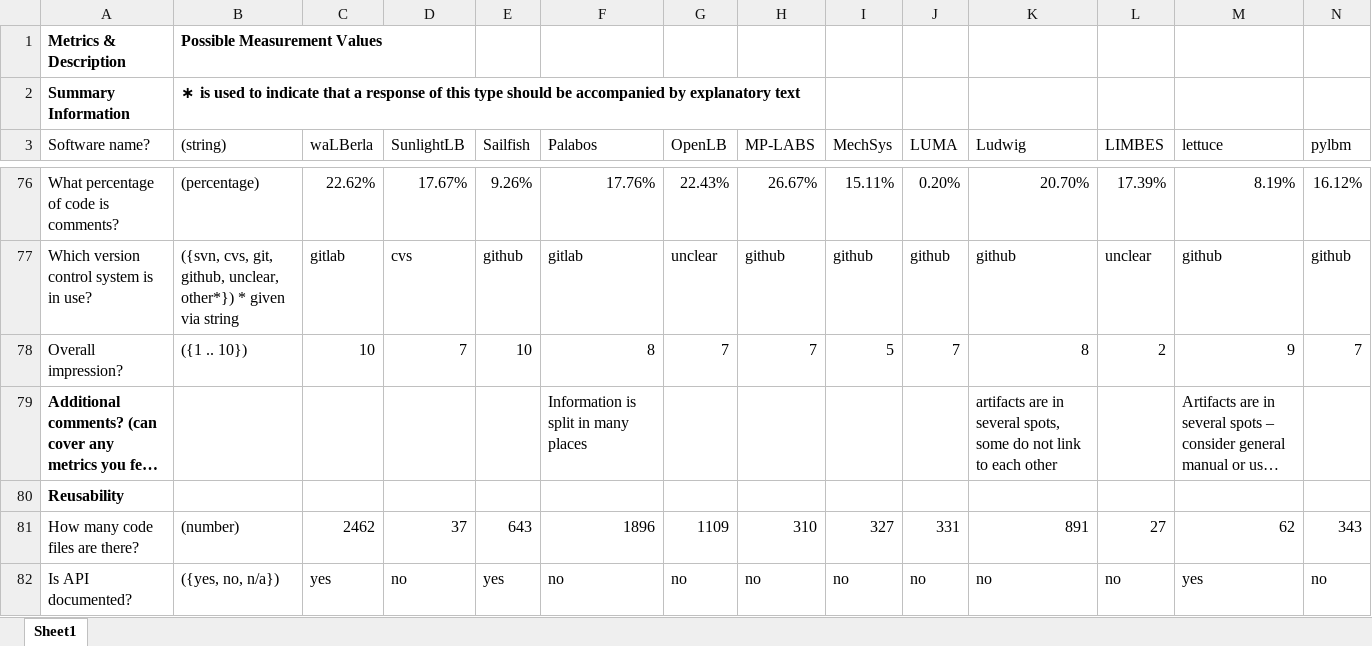
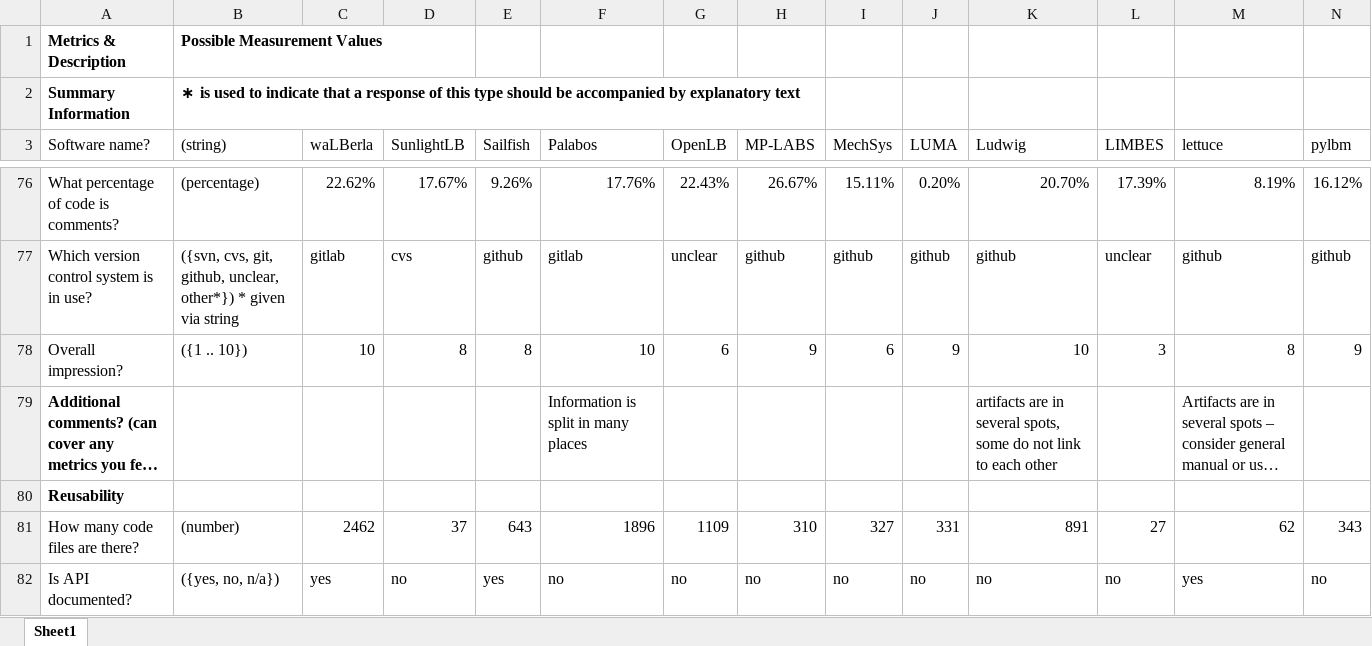
Before and after one commit to smiths/AIMSS, an Excel workbook: StateOfPractice/Peter-Notes/Completed_LBS_Combined_MeasurementTemplate_EmpiricalMeasures.xlsx, sheet Sheet1, drawn as a sheet; only a part is shown, gaps mark what is left out; long unchanged cells end in …; values as stored, in another font and other column widths than the file's, no borders; removed rows and columns are numbered as before the commit, all else as after; rows hold the shown columns only; the diff covers the shown part only; the diff names each change by its address in the sheet, - before the commit and + after, or states it on an @@ line.

Commit message:
locked left columns and updated overall impression

```diff
--- a/StateOfPractice/Peter-Notes/Completed_LBS_Combined_MeasurementTemplate_EmpiricalMeasures.xlsx (sheet Sheet1)
+++ b/StateOfPractice/Peter-Notes/Completed_LBS_Combined_MeasurementTemplate_EmpiricalMeasures.xlsx (sheet Sheet1)
-row 78: Overall impression? | ({1 .. 10}) | 10 | 7 | 10 | 8 | 7 | 7 | 5 | 7 | 8 | 2 | 9 | 7
+row 78: Overall impression? | ({1 .. 10}) | 10 | 8 | 8 | 10 | 6 | 9 | 6 | 9 | 10 | 3 | 8 | 9
```
Also changed, not shown: 108 edited cells and cell formats elsewhere in this sheet.
